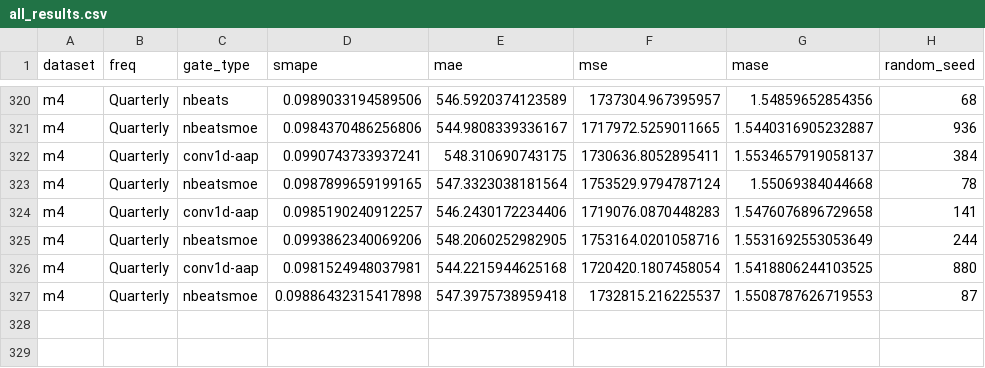
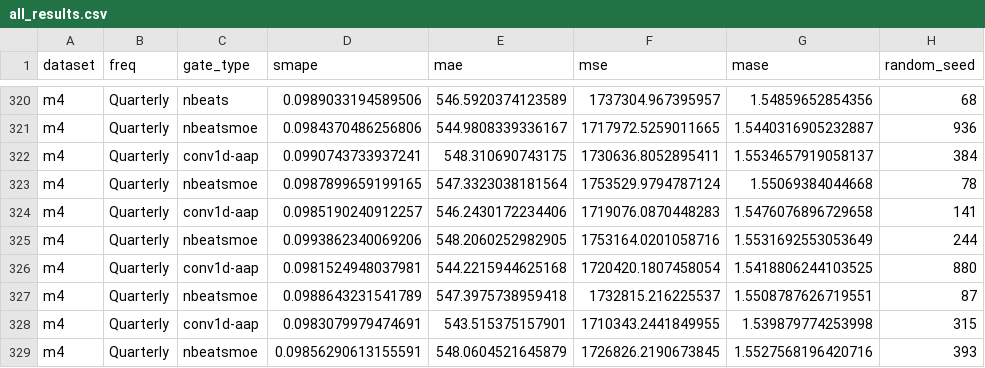
Before and after one commit to zaai-ai/mixture_of_experts_time_series, a CSV file: results/all_results.csv, drawn as a sheet; only a part is shown, gaps mark what is left out.

Commit message:
more results

```diff
--- a/results/all_results.csv
+++ b/results/all_results.csv
@@ -326,2 +326,4 @@ m4,Quarterly,nbeatsmoe,0.0993862340069206,548.2060252982905,1753164.0201058716,1
 m4,Quarterly,conv1d-aap,0.0981524948037981,544.2215944625168,1720420.1807458054,1.5418806244103525,880
-m4,Quarterly,nbeatsmoe,0.09886432315417898,547.3975738959418,1732815.216225537,1.5508787626719553,87
+m4,Quarterly,nbeatsmoe,0.0988643231541789,547.3975738959418,1732815.216225537,1.5508787626719551,87
+m4,Quarterly,conv1d-aap,0.0983079979474691,543.515375157901,1710343.2441849955,1.539879774253998,315
+m4,Quarterly,nbeatsmoe,0.09856290613155591,548.0604521645879,1726826.2190673845,1.5527568196420716,393
```
Also changed, not shown: 1 other file.
